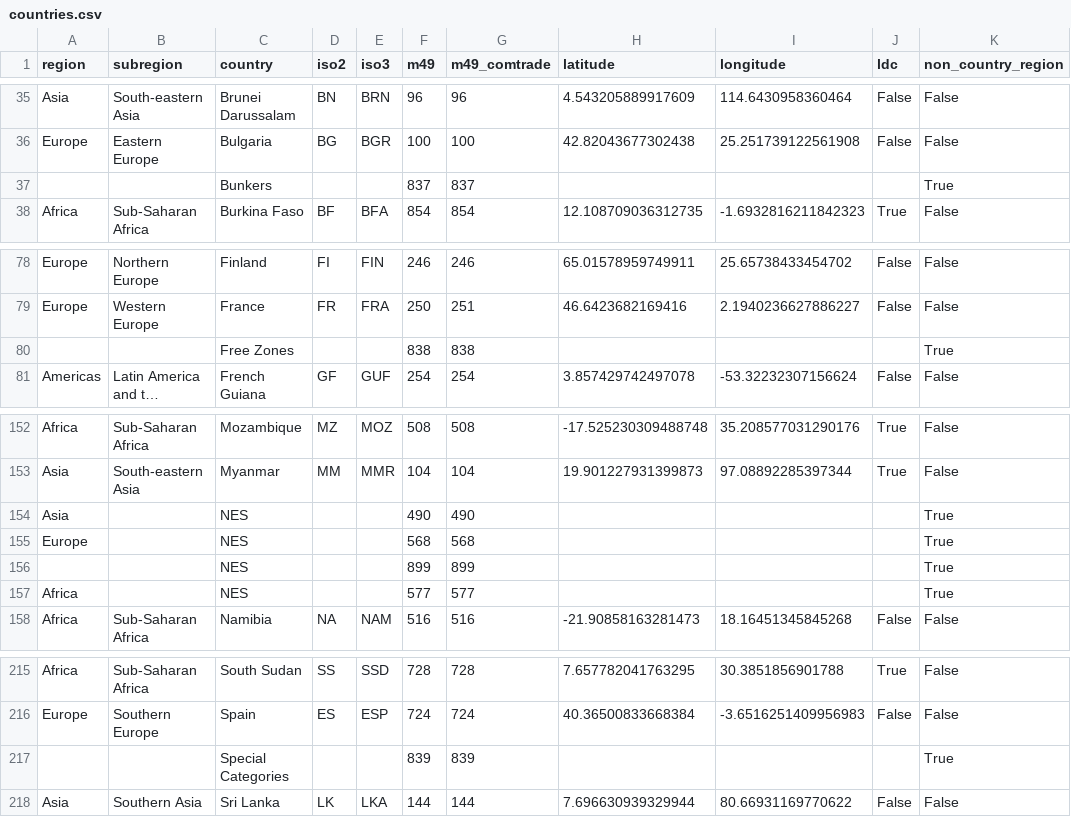
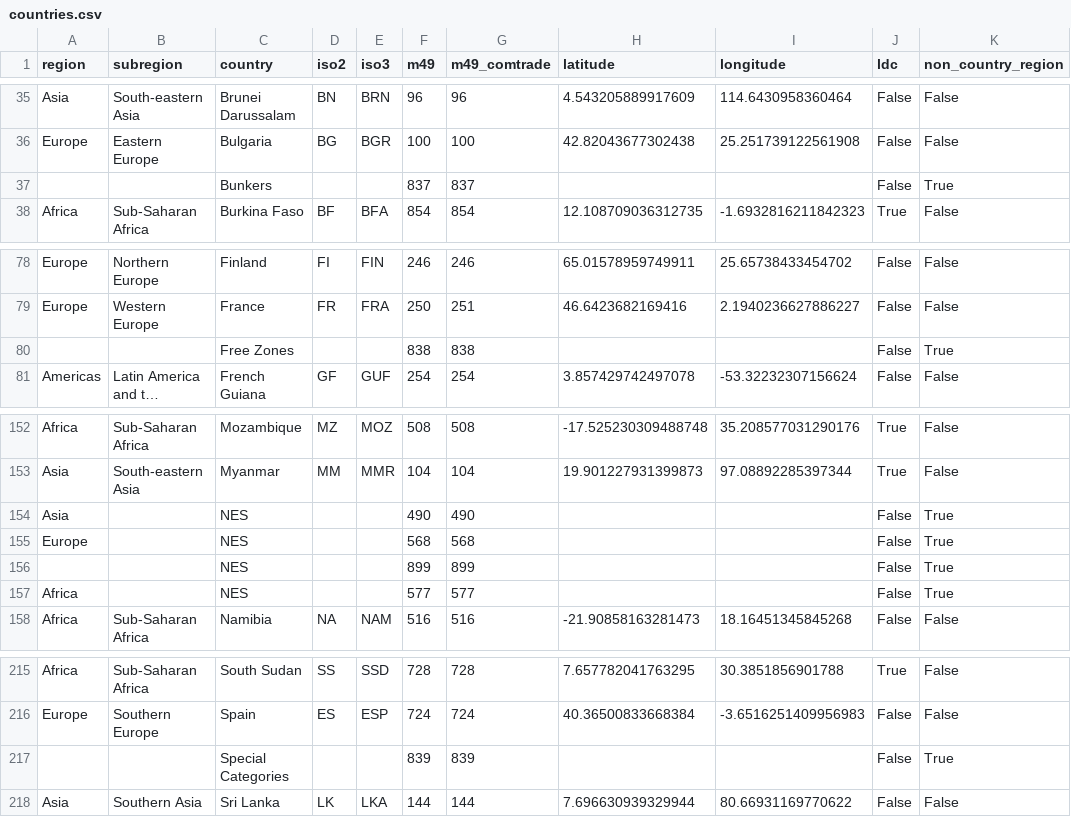
Before and after one commit to DrPrettyman/CountryData, a CSV file: countries.csv, drawn as a sheet; only a part is shown, gaps mark what is left out; long unchanged cells end in …; the diff names each change by its address in the sheet, - before the commit and + after, or states it on an @@ line.

Commit message:
non-country regions now have ldc=False

```diff
--- a/countries.csv
+++ b/countries.csv
-J37 (ldc): (empty)
+J37 (ldc): False
-J80 (ldc): (empty)
+J80 (ldc): False
-J154:J157 (ldc): (empty)
+J154:J157 (ldc): False
-J217 (ldc): (empty)
+J217 (ldc): False
```
Also changed, not shown: 1 other file.
